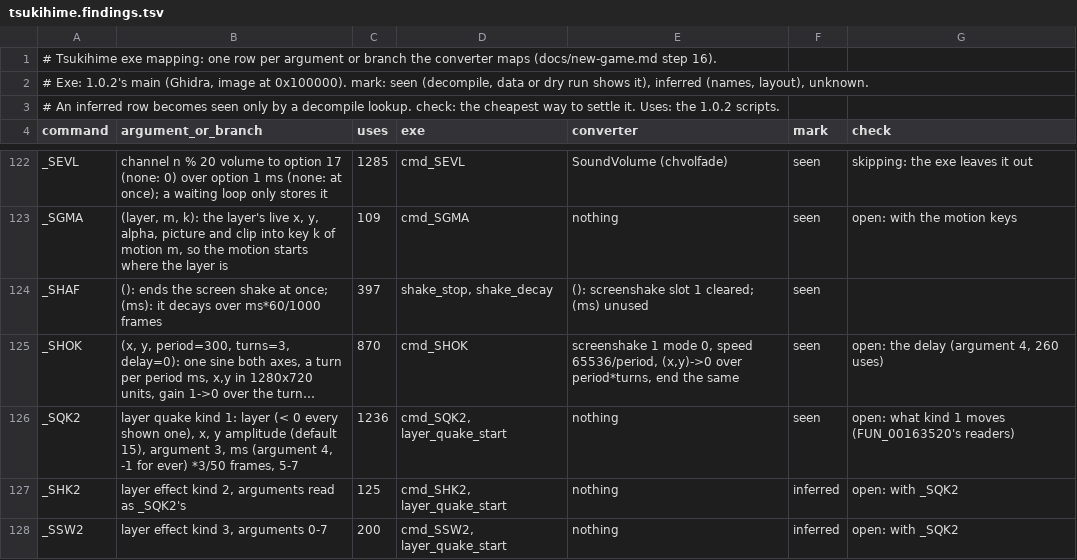
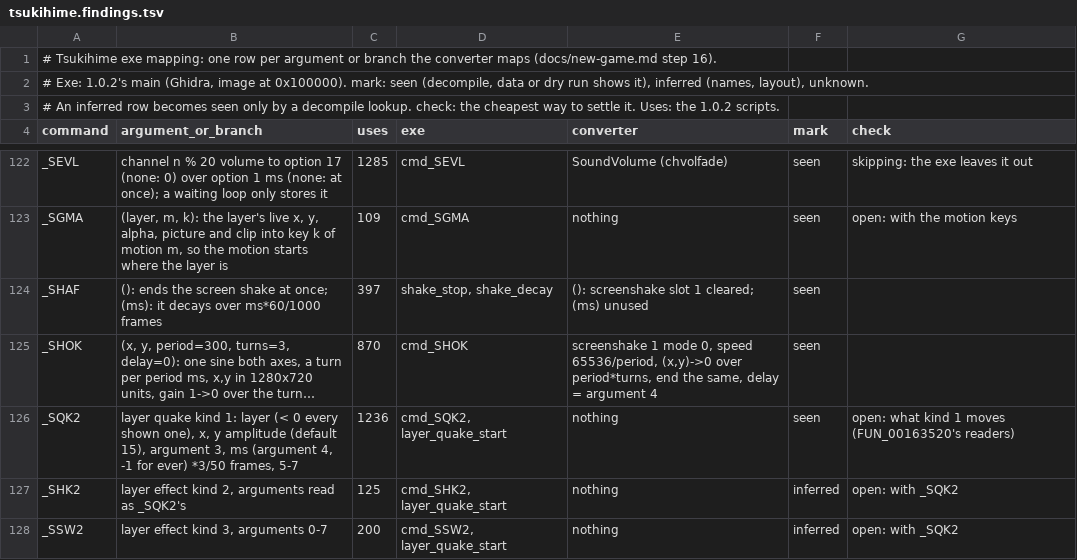
Before and after one commit to blankiekun/conscripter-convert, a TSV file: docs/games/tsukihime.findings.tsv, drawn as a sheet; only a part is shown, gaps mark what is left out; long unchanged cells end in …; the diff names each change by its address in the sheet, - before the commit and + after, or states it on an @@ line.

Commit message:
Tsukihime: _SHOK's start delay through screenshake's delay

```diff
--- a/docs/games/tsukihime.findings.tsv
+++ b/docs/games/tsukihime.findings.tsv
-E125 (converter): …end the same
+E125 (converter): …end the same, delay = argument 4
-G125 (check): open: the delay (argument 4, 260 uses)
+G125 (check): (empty)
```
Also changed, not shown: 10 other files.
